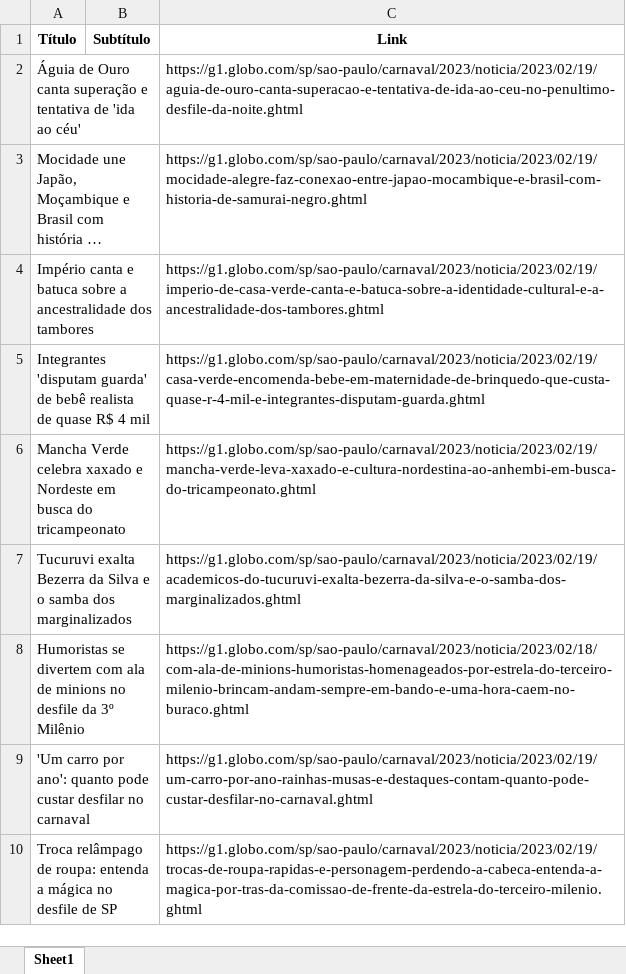
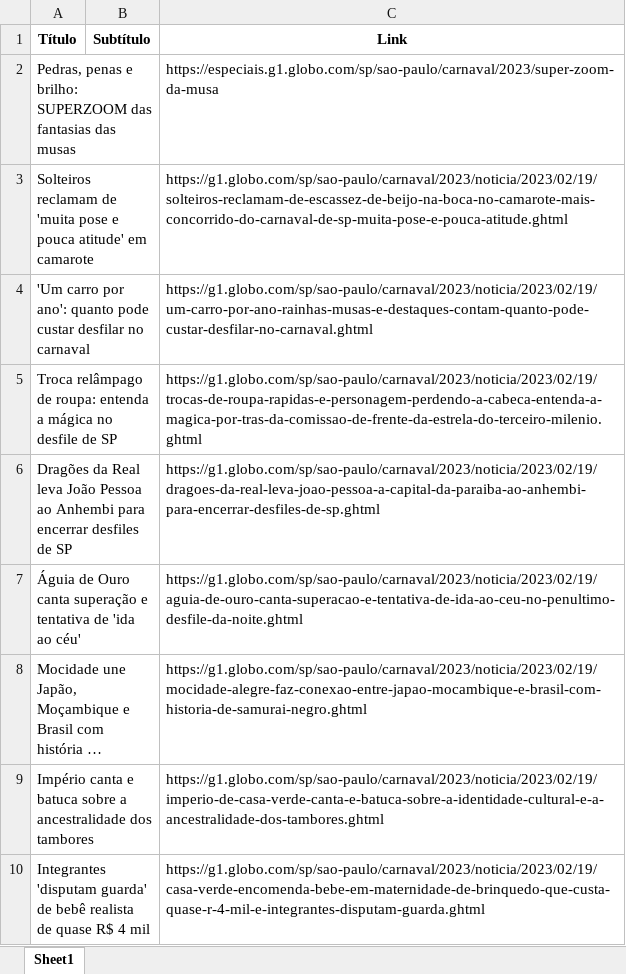
Before and after one commit to guiworldtv2/testeando-publico, an Excel workbook: noticias.xlsx, sheet Sheet1, drawn as a sheet; long unchanged cells end in …; values as stored, in another font and other column widths than the file's, no borders; removed rows and columns are numbered as before the commit, all else as after; the diff names each change by its address in the sheet, - before the commit and + after, or states it on an @@ line.

```diff
--- a/noticias.xlsx (sheet Sheet1)
+++ b/noticias.xlsx (sheet Sheet1)
+row 2: Pedras, penas e brilho: SUPERZOOM das fantasias das musas |  | https://especiais.g1.globo.com/sp/sao-paulo/carnaval/2023/super-zoom-da-musa
+row 3: Solteiros reclamam de 'muita pose e pouca atitude' em camarote |  | https://g1.globo.com/sp/sao-paulo/carnaval/2023/noticia/2023/02/19/solteiros-reclamam-de-escassez-de-beijo-na-boca-no-camarote-mais-concorrido-do-carnaval-de-sp-muita-pose-e-pouca-atitude.ghtml
@@ row 9 moved to row 4: 'Um carro por ano': quanto pode custar d… @@
@@ row 10 moved to row 5: Troca relâmpago de roupa: entenda a mági… @@
+row 6: Dragões da Real leva João Pessoa ao Anhembi para encerrar desfiles de SP |  | https://g1.globo.com/sp/sao-paulo/carnaval/2023/noticia/2023/02/19/dragoes-da-real-leva-joao-pessoa-a-capital-da-paraiba-ao-anhembi-para-encerrar-desfiles-de-sp.ghtml
-row 6: Mancha Verde celebra xaxado e Nordeste em busca do tricampeonato |  | https://g1.globo.com/sp/sao-paulo/carnaval/2023/noticia/2023/02/19/mancha-verde-leva-xaxado-e-cultura-nordestina-ao-anhembi-em-busca-do-tricampeonato.ghtml
-row 7: Tucuruvi exalta Bezerra da Silva e o samba dos marginalizados |  | https://g1.globo.com/sp/sao-paulo/carnaval/2023/noticia/2023/02/19/academicos-do-tucuruvi-exalta-bezerra-da-silva-e-o-samba-dos-marginalizados.ghtml
-row 8: Humoristas se divertem com ala de minions no desfile da 3º Milênio |  | https://g1.globo.com/sp/sao-paulo/carnaval/2023/noticia/2023/02/18/com-ala-de-minions-humoristas-homenageados-por-estrela-do-terceiro-milenio-brincam-andam-sempre-em-bando-e-uma-hora-caem-no-buraco.ghtml
```
